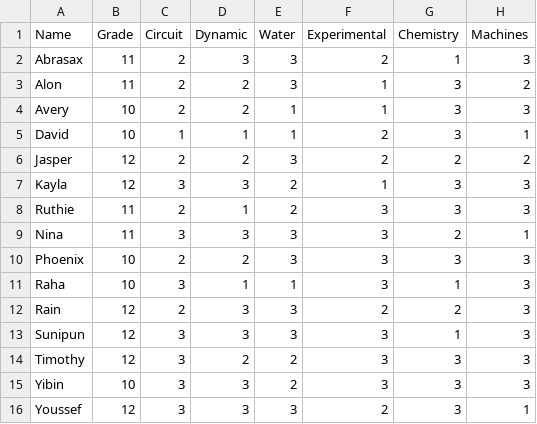
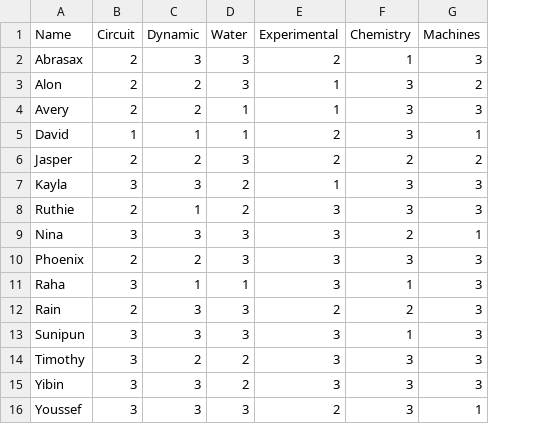
Before and after one commit to nina9642/Scheduling-Algorithm, a CSV file: A Team.csv, drawn as a sheet; only a part is shown; the diff names each change by its address in the sheet, - before the commit and + after, or states it on an @@ line.

Commit message:
removed grades

```diff
--- a/A Team.csv
+++ b/A Team.csv
-column B (Grade), rows 2-16: 11 | 11 | 10 | 10 | 12 | 12 | 11 | 11 | 10 | 10 | 12 | 12 | 12 | 10 | 12
```
Also changed, not shown: B Team.csv, 2 other files.
